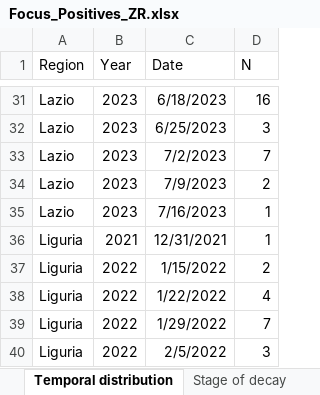
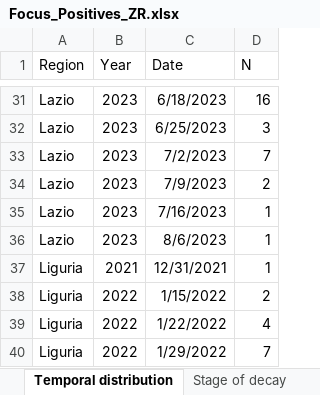
Before and after one commit to IZSAM-StatGIS/ReportPSA, an Excel workbook: Download/Focus_Positives_ZR.xlsx, sheet Temporal distribution, drawn as a sheet; only a part is shown, gaps mark what is left out; the shorter side is filled out with more unchanged rows; values as stored, in another font and other column widths than the file's, no borders; the diff names each change by its address in the sheet, - before the commit and + after, or states it on an @@ line.

```diff
--- a/Download/Focus_Positives_ZR.xlsx (sheet Temporal distribution)
+++ b/Download/Focus_Positives_ZR.xlsx (sheet Temporal distribution)
+row 36: Lazio | 2023 | 8/6/2023 | 1
```
Also changed, not shown: sheet Stage of decay, sheet Age class and gender, Download/Focus_Positivi_ZR.xlsx, Download/Indenni.xlsx, 39 other files.
